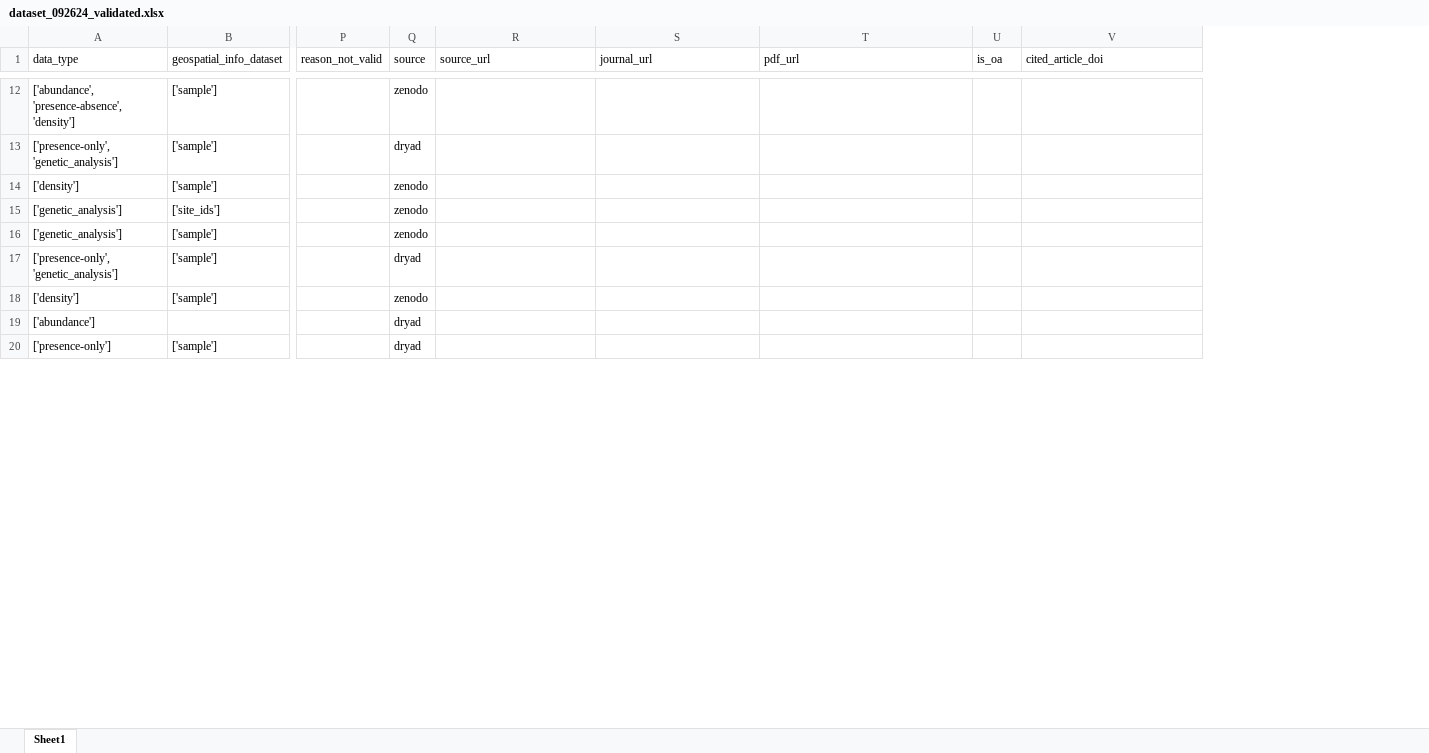
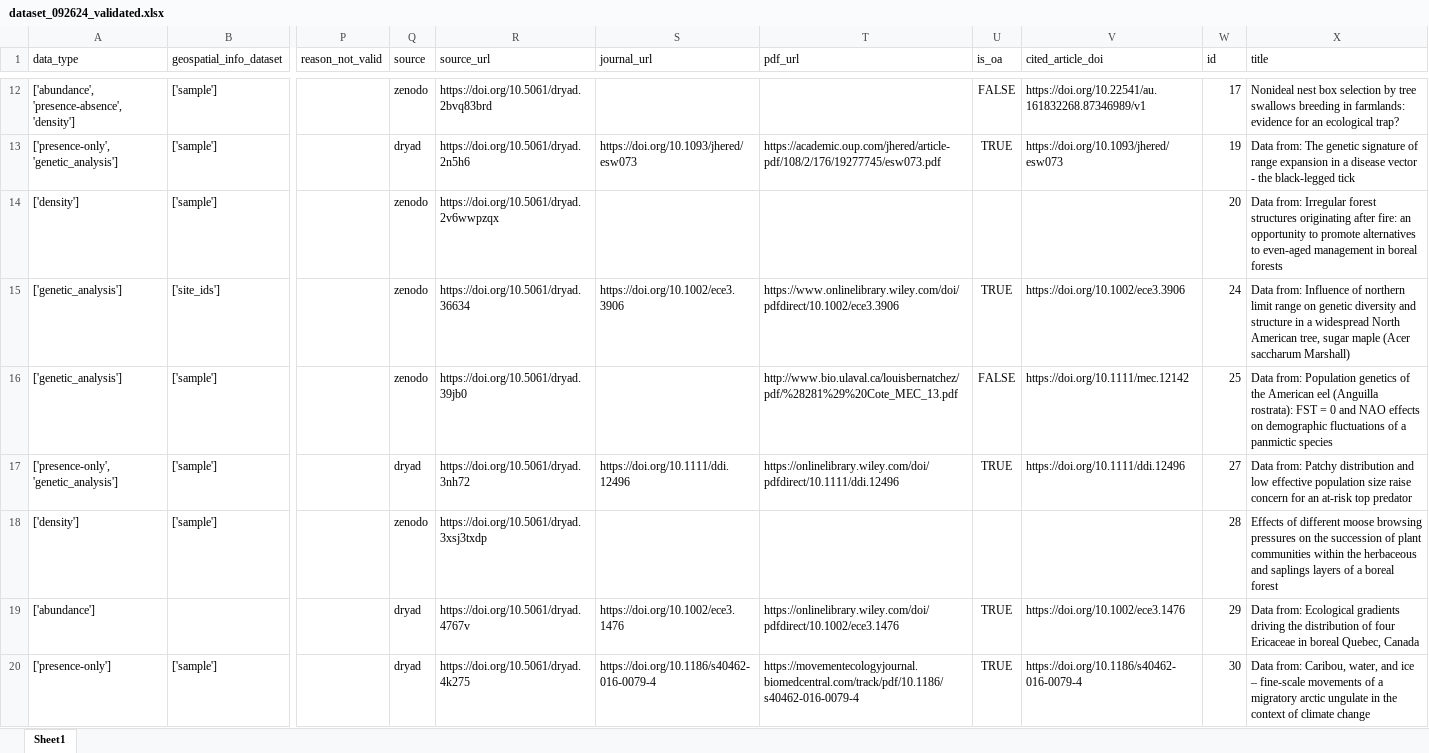
Before and after one commit to BiodiversiteQuebec/llm_metadata, an Excel workbook: data/dataset_092624_validated.xlsx, sheet Sheet1, drawn as a sheet; only a part is shown, gaps mark what is left out; values as stored, in another font and other column widths than the file's, no borders; the diff covers the shown part only; the diff names each change by its address in the sheet, - before the commit and + after, or states it on an @@ line.

```diff
--- a/data/dataset_092624_validated.xlsx (sheet Sheet1)
+++ b/data/dataset_092624_validated.xlsx (sheet Sheet1)
+column W (id), rows 12-20: 17 | 19 | 20 | 24 | 25 | 27 | 28 | 29 | 30
+column X (title), rows 12-20: Nonideal nest box selection by tree swallows breeding in farmlands: evidence for an ecological trap? | Data from: The genetic signature of range expansion in a disease vector - the black-legged tick | Data from: Irregular forest structures originating after fire: an opportunity to promote alternatives to even-aged management in boreal forests | Data from: Influence of northern limit range on genetic diversity and structure in a widespread North American tree, sugar maple (Acer saccharum Marshall) | Data from: Population genetics of the American eel (Anguilla rostrata): FST = 0 and NAO effects on demographic fluctuations of a panmictic species | Data from: Patchy distribution and low effective population size raise concern for an at-risk top predator | Effects of different moose browsing pressures on the succession of plant communities within the herbaceous and saplings layers of a boreal forest | Data from: Ecological gradients driving the distribution of four Ericaceae in boreal Quebec, Canada | Data from: Caribou, water, and ice – fine-scale movements of a migratory arctic ungulate in the context of climate change
-R12 (source_url): (empty)
+R12 (source_url): https://doi.org/10.5061/dryad.2bvq83brd
-U12 (is_oa): (empty)
+U12 (is_oa): FALSE
-V12 (cited_article_doi): (empty)
+V12 (cited_article_doi): https://doi.org/10.22541/au.161832268.87346989/v1
-R13 (source_url): (empty)
+R13 (source_url): https://doi.org/10.5061/dryad.2n5h6
-S13 (journal_url): (empty)
+S13 (journal_url): https://doi.org/10.1093/jhered/esw073
-T13 (pdf_url): (empty)
+T13 (pdf_url): https://academic.oup.com/jhered/article-pdf/108/2/176/19277745/esw073.pdf
-U13 (is_oa): (empty)
+U13 (is_oa): TRUE
-V13 (cited_article_doi): (empty)
+V13 (cited_article_doi): https://doi.org/10.1093/jhered/esw073
-R14 (source_url): (empty)
+R14 (source_url): https://doi.org/10.5061/dryad.2v6wwpzqx
-R15 (source_url): (empty)
+R15 (source_url): https://doi.org/10.5061/dryad.36634
-S15 (journal_url): (empty)
+S15 (journal_url): https://doi.org/10.1002/ece3.3906
-T15 (pdf_url): (empty)
+T15 (pdf_url): https://www.onlinelibrary.wiley.com/doi/pdfdirect/10.1002/ece3.3906
-U15 (is_oa): (empty)
+U15 (is_oa): TRUE
-V15 (cited_article_doi): (empty)
+V15 (cited_article_doi): https://doi.org/10.1002/ece3.3906
-R16 (source_url): (empty)
+R16 (source_url): https://doi.org/10.5061/dryad.39jb0
-T16 (pdf_url): (empty)
+T16 (pdf_url): http://www.bio.ulaval.ca/louisbernatchez/pdf/%28281%29%20Cote_MEC_13.pdf
-U16 (is_oa): (empty)
+U16 (is_oa): FALSE
-V16 (cited_article_doi): (empty)
+V16 (cited_article_doi): https://doi.org/10.1111/mec.12142
-R17 (source_url): (empty)
+R17 (source_url): https://doi.org/10.5061/dryad.3nh72
-S17 (journal_url): (empty)
+S17 (journal_url): https://doi.org/10.1111/ddi.12496
-T17 (pdf_url): (empty)
+T17 (pdf_url): https://onlinelibrary.wiley.com/doi/pdfdirect/10.1111/ddi.12496
-U17 (is_oa): (empty)
+U17 (is_oa): TRUE
-V17 (cited_article_doi): (empty)
+V17 (cited_article_doi): https://doi.org/10.1111/ddi.12496
-R18 (source_url): (empty)
+R18 (source_url): https://doi.org/10.5061/dryad.3xsj3txdp
-R19 (source_url): (empty)
+R19 (source_url): https://doi.org/10.5061/dryad.4767v
-S19 (journal_url): (empty)
+S19 (journal_url): https://doi.org/10.1002/ece3.1476
-T19 (pdf_url): (empty)
+T19 (pdf_url): https://onlinelibrary.wiley.com/doi/pdfdirect/10.1002/ece3.1476
-U19:U20 (is_oa): (empty)
+U19:U20 (is_oa): TRUE
-V19 (cited_article_doi): (empty)
+V19 (cited_article_doi): https://doi.org/10.1002/ece3.1476
-R20 (source_url): (empty)
+R20 (source_url): https://doi.org/10.5061/dryad.4k275
-S20 (journal_url): (empty)
+S20 (journal_url): https://doi.org/10.1186/s40462-016-0079-4
-T20 (pdf_url): (empty)
+T20 (pdf_url): https://movementecologyjournal.biomedcentral.com/track/pdf/10.1186/s40462-016-0079-4
-V20 (cited_article_doi): (empty)
+V20 (cited_article_doi): https://doi.org/10.1186/s40462-016-0079-4
```
Also changed, not shown: 99 added rows, 99 removed rows, 3 moved rows and 586 edited cells elsewhere in this sheet, 5 other files.
